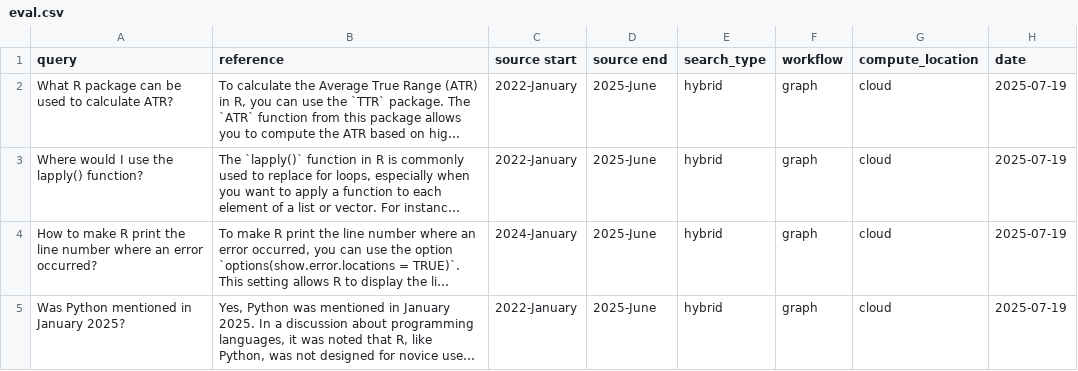
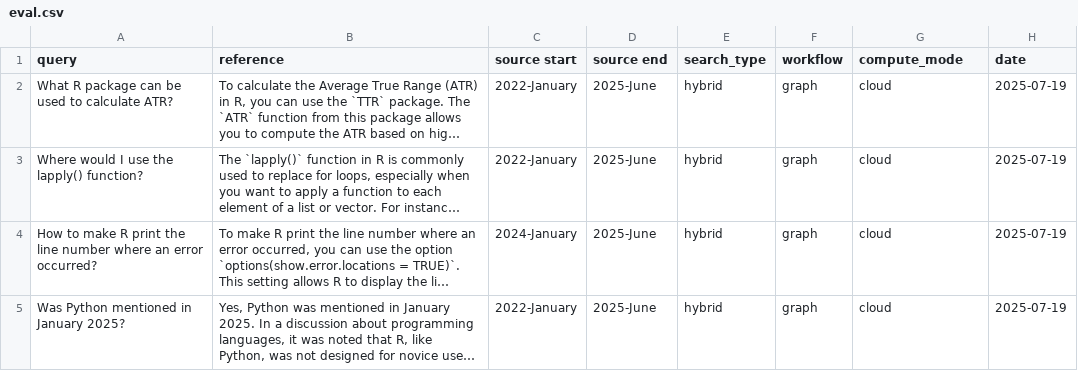
Before and after one commit to jedick/R-help-chat, a CSV file: eval.csv, drawn as a sheet; only a part is shown; long unchanged cells end in …; the diff names each change by its address in the sheet, - before the commit and + after, or states it on an @@ line.

Commit message:
Rename compute_location to compute_mode

```diff
--- a/eval.csv
+++ b/eval.csv
-G1: compute_location
+G1: compute_mode
```
Also changed, not shown: 9 other files.
